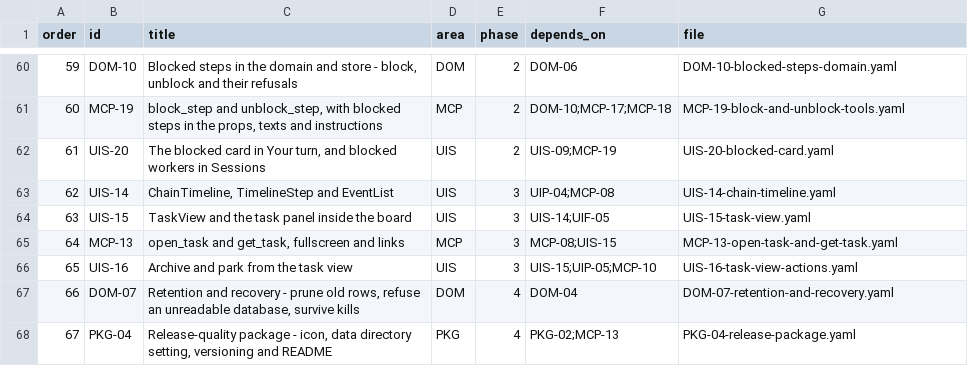
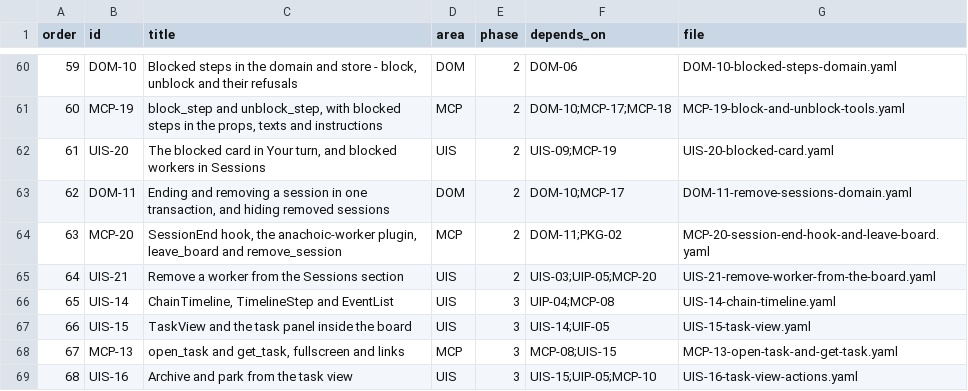
Before and after one commit to JackVCurtis/anachoic, a CSV file: todos/order.csv, drawn as a sheet; only a part is shown, gaps mark what is left out; the shorter side is filled out with more unchanged rows; addresses are those after the commit; the diff names each change by its address in the sheet, - before the commit and + after, or states it on an @@ line.

```diff
--- a/todos/order.csv
+++ b/todos/order.csv
+row 63: 62 | DOM-11 | Ending and removing a session in one transaction, and hiding removed sessions | DOM | 2 | DOM-10;MCP-17 | DOM-11-remove-sessions-domain.yaml
+row 64: 63 | MCP-20 | SessionEnd hook, the anachoic-worker plugin, leave_board and remove_session | MCP | 2 | DOM-11;PKG-02 | MCP-20-session-end-hook-and-leave-board.yaml
+row 65: 64 | UIS-21 | Remove a worker from the Sessions section | UIS | 2 | UIS-03;UIP-05;MCP-20 | UIS-21-remove-worker-from-the-board.yaml
@@ column A (order) renumbered from row 66 down @@
```
Also changed, not shown: 7 other files.
